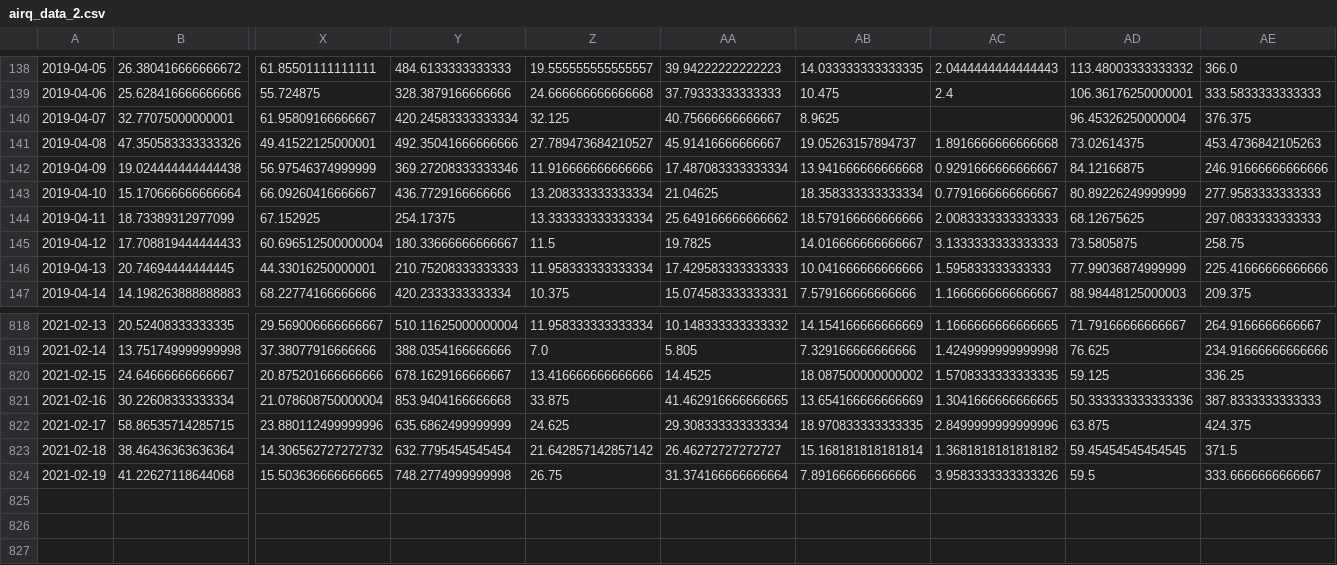
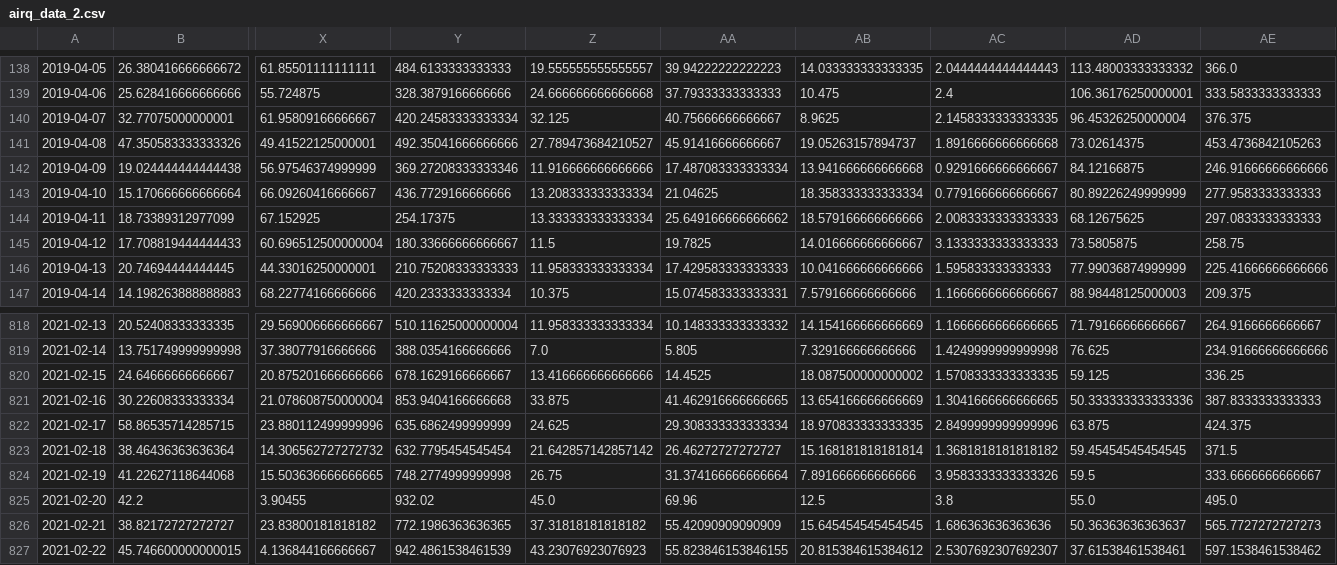
Before and after one commit to PrzemyslawSarnacki/AirQualityPrediction, a CSV file: data/airq_data_2.csv, drawn as a sheet; only a part is shown, gaps mark what is left out; rows hold the shown columns only; the diff names each change by its address in the sheet, - before the commit and + after, or states it on an @@ line.

Commit message:
data update

```diff
--- a/data/airq_data_2.csv
+++ b/data/airq_data_2.csv
-AC140: (empty)
+AC140: 2.1458333333333335
+row 825: 2021-02-20 | 42.2 | 3.90455 | 932.02 | 45.0 | 69.96 | 12.5 | 3.8 | 55.0 | 495.0
+row 826: 2021-02-21 | 38.82172727272727 | 23.83800181818182 | 772.1986363636365 | 37.31818181818182 | 55.42090909090909 | 15.645454545454545 | 1.686363636363636 | 50.36363636363637 | 565.7727272727273
+row 827: 2021-02-22 | 45.746600000000015 | 4.136844166666667 | 942.4861538461539 | 43.23076923076923 | 55.823846153846155 | 20.815384615384612 | 2.5307692307692307 | 37.61538461538461 | 597.1538461538462
```
